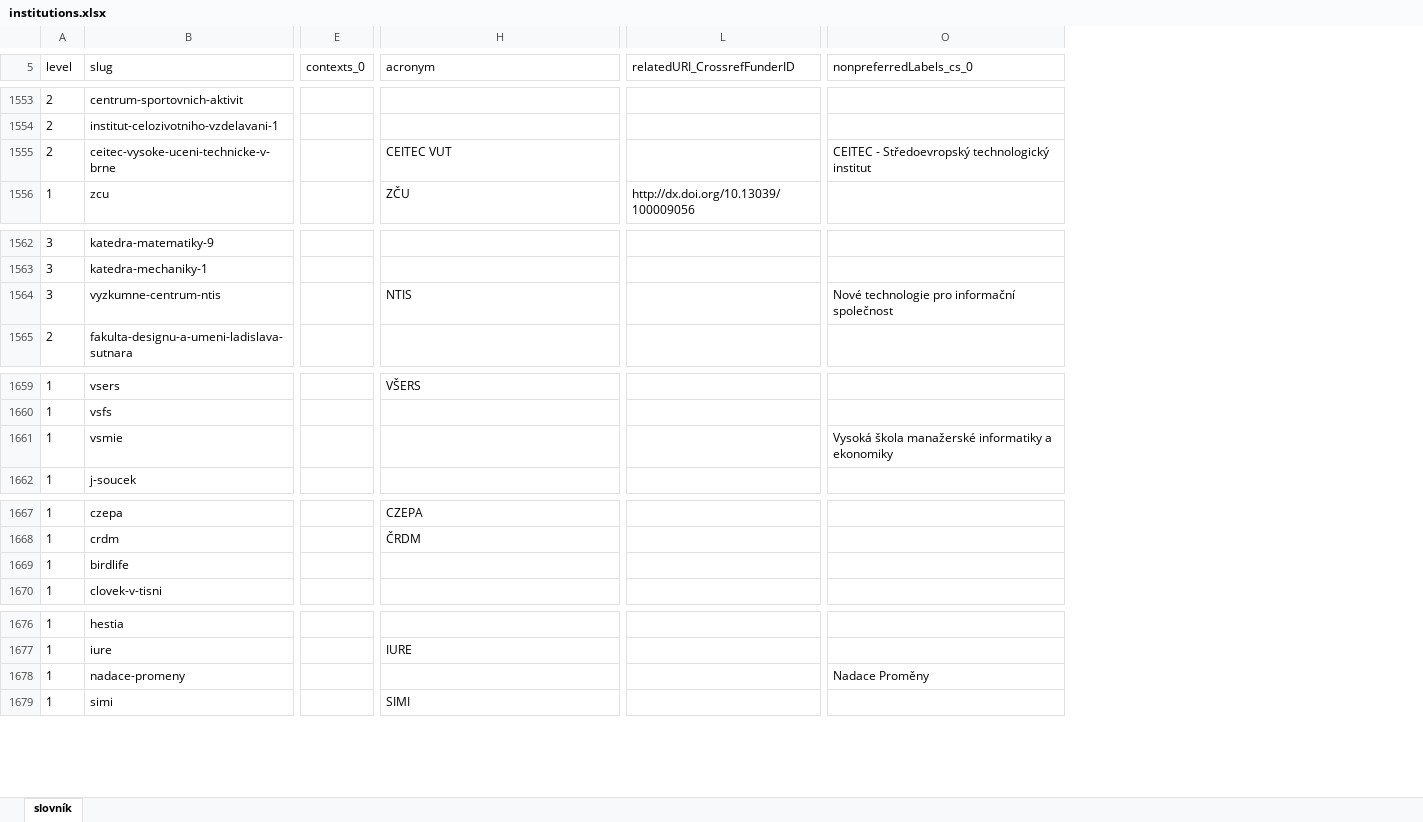
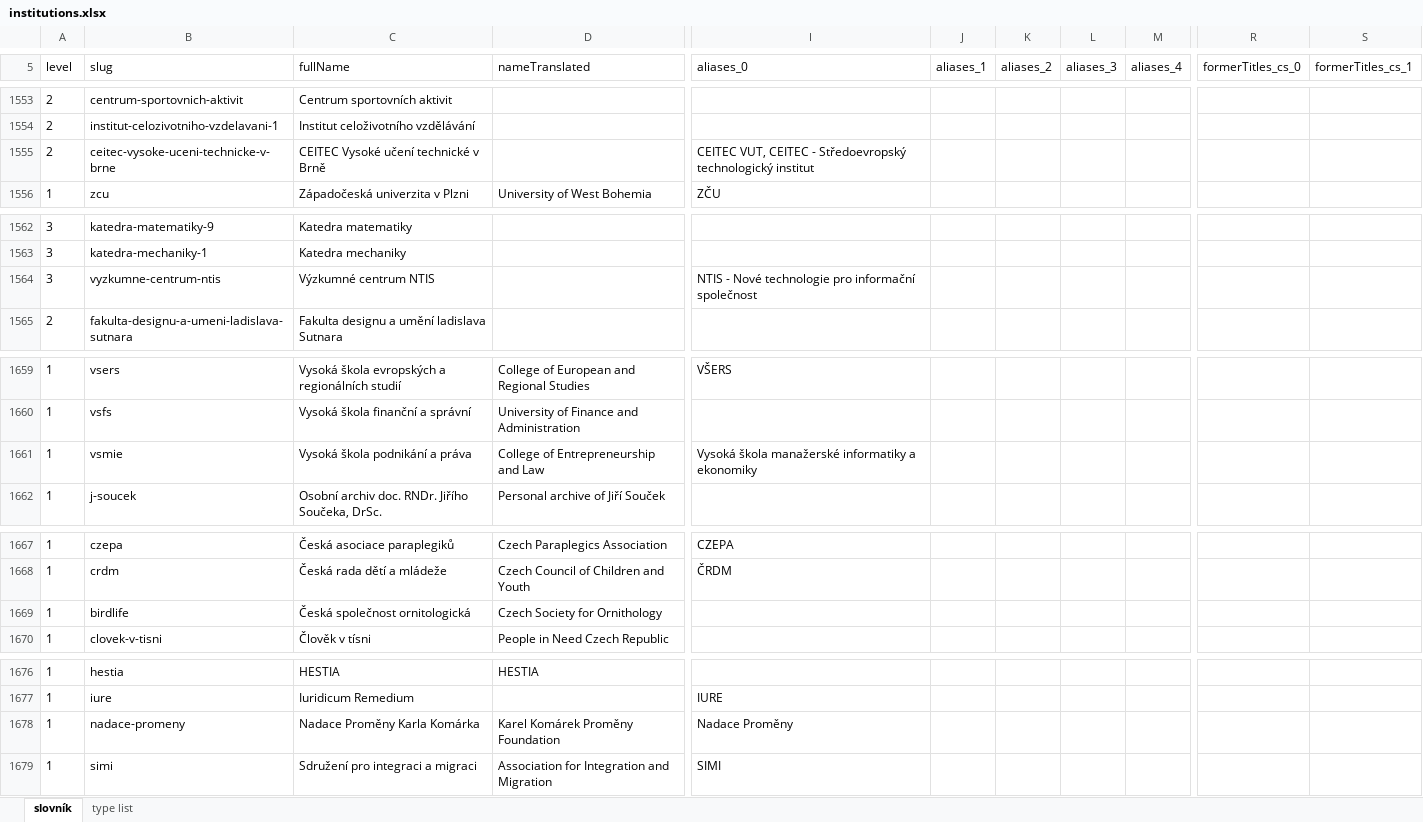
Before and after one commit to Narodni-repozitar/nr-taxonomies, an Excel workbook: data/excel/institutions.xlsx, sheet slovník, drawn as a sheet; only a part is shown, gaps mark what is left out; values as stored, in another font and other column widths than the file's, no borders; conditional formats not drawn; removed rows and columns are numbered as before the commit, all else as after; the diff covers the shown part only; the diff names each change by its address in the sheet, - before the commit and + after, or states it on an @@ line.

Commit message:
Update institutions.xlsx
addition of new institutions

```diff
--- a/data/excel/institutions.xlsx (sheet slovník)
+++ b/data/excel/institutions.xlsx (sheet slovník)
+sheet tab: type list
+column C (fullName), rows 1553-1556: Centrum sportovních aktivit | Institut celoživotního vzdělávání | CEITEC Vysoké učení technické v Brně | Západočeská univerzita v Plzni; rows 1562-1565: Katedra matematiky | Katedra mechaniky | Výzkumné centrum NTIS | Fakulta designu a umění ladislava Sutnara; rows 1659-1662: Vysoká škola evropských a regionálních studií | Vysoká škola finanční a správní | Vysoká škola podnikání a práva | Osobní archiv doc. RNDr. Jiřího Součeka, DrSc.; rows 1667-1670: Česká asociace paraplegiků | Česká rada dětí a mládeže | Česká společnost ornitologická | Člověk v tísni; rows 1676-1679: HESTIA | Iuridicum Remedium | Nadace Proměny Karla Komárka | Sdružení pro integraci a migraci
+column D (nameTranslated), row 1556: University of West Bohemia; rows 1659-1662: College of European and Regional Studies | University of Finance and Administration | College of Entrepreneurship and Law | Personal archive of Jiří Souček; rows 1667-1670: Czech Paraplegics Association | Czech Council of Children and Youth | Czech Society for Ornithology | People in Need Czech Republic; rows 1676-1679: HESTIA |  | Karel Komárek Proměny Foundation | Association for Integration and Migration
-column E (contexts_0), empty
+column J (aliases_1), empty
+column K (aliases_2), empty
+column L (aliases_3), empty
+column M (aliases_4), empty
-column L (relatedURI_CrossrefFunderID), row 1556: http://dx.doi.org/10.13039/100009056
+column R (formerTitles_cs_0), empty
+column S (formerTitles_cs_1), empty
-column O (nonpreferredLabels_cs_0), row 1555: CEITEC - Středoevropský technologický institut; row 1564: Nové technologie pro informační společnost; row 1661: Vysoká škola manažerské informatiky a ekonomiky; row 1678: Nadace Proměny
-I5: acronym
+I5: aliases_0
-I1555 (aliases_0): CEITEC VUT
+I1555 (aliases_0): CEITEC VUT, CEITEC - Středoevropský technologický institut
-I1564 (aliases_0): NTIS
+I1564 (aliases_0): NTIS - Nové technologie pro informační společnost
-I1661 (aliases_0): (empty)
+I1661 (aliases_0): Vysoká škola manažerské informatiky a ekonomiky
-I1678 (aliases_0): (empty)
+I1678 (aliases_0): Nadace Proměny
```
Also changed, not shown: 5 added rows, 6 removed columns and 21 edited cells elsewhere in this sheet.
